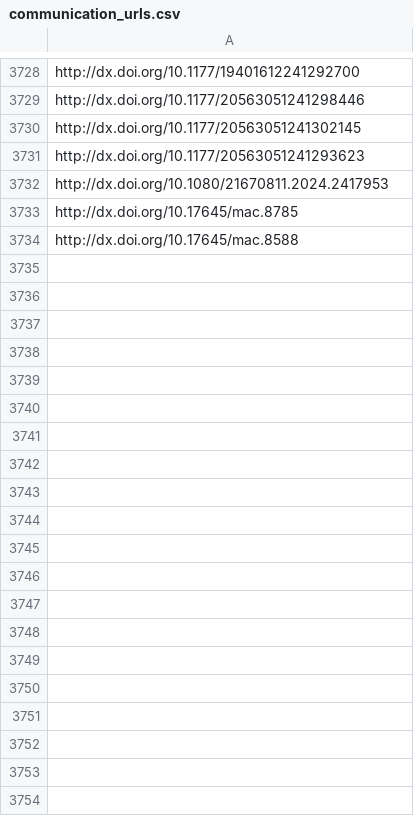
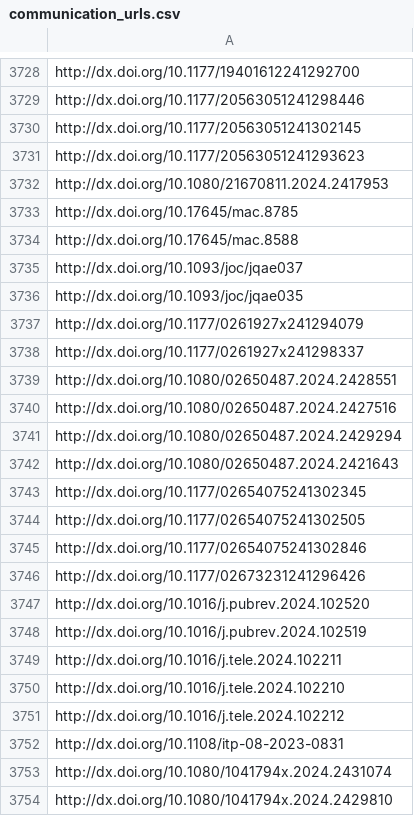
Before and after one commit to jacob-long/picnic, a CSV file: memory/communication_urls.csv, drawn as a sheet; only a part is shown, gaps mark what is left out; the diff covers the shown part only.

```diff
--- a/memory/communication_urls.csv
+++ b/memory/communication_urls.csv
@@ -3734 +3734,21 @@ http://dx.doi.org/10.17645/mac.8785
 http://dx.doi.org/10.17645/mac.8588
+http://dx.doi.org/10.1093/joc/jqae037
+http://dx.doi.org/10.1093/joc/jqae035
+http://dx.doi.org/10.1177/0261927x241294079
+http://dx.doi.org/10.1177/0261927x241298337
+http://dx.doi.org/10.1080/02650487.2024.2428551
+http://dx.doi.org/10.1080/02650487.2024.2427516
+http://dx.doi.org/10.1080/02650487.2024.2429294
+http://dx.doi.org/10.1080/02650487.2024.2421643
+http://dx.doi.org/10.1177/02654075241302345
+http://dx.doi.org/10.1177/02654075241302505
+http://dx.doi.org/10.1177/02654075241302846
+http://dx.doi.org/10.1177/02673231241296426
+http://dx.doi.org/10.1016/j.pubrev.2024.102520
+http://dx.doi.org/10.1016/j.pubrev.2024.102519
+http://dx.doi.org/10.1016/j.tele.2024.102211
+http://dx.doi.org/10.1016/j.tele.2024.102210
+http://dx.doi.org/10.1016/j.tele.2024.102212
+http://dx.doi.org/10.1108/itp-08-2023-0831
+http://dx.doi.org/10.1080/1041794x.2024.2431074
+http://dx.doi.org/10.1080/1041794x.2024.2429810
```
Also changed, not shown: 49 added rows elsewhere in this file, memory/po_urls.csv, memory/politics_urls.csv, 11 other files.
